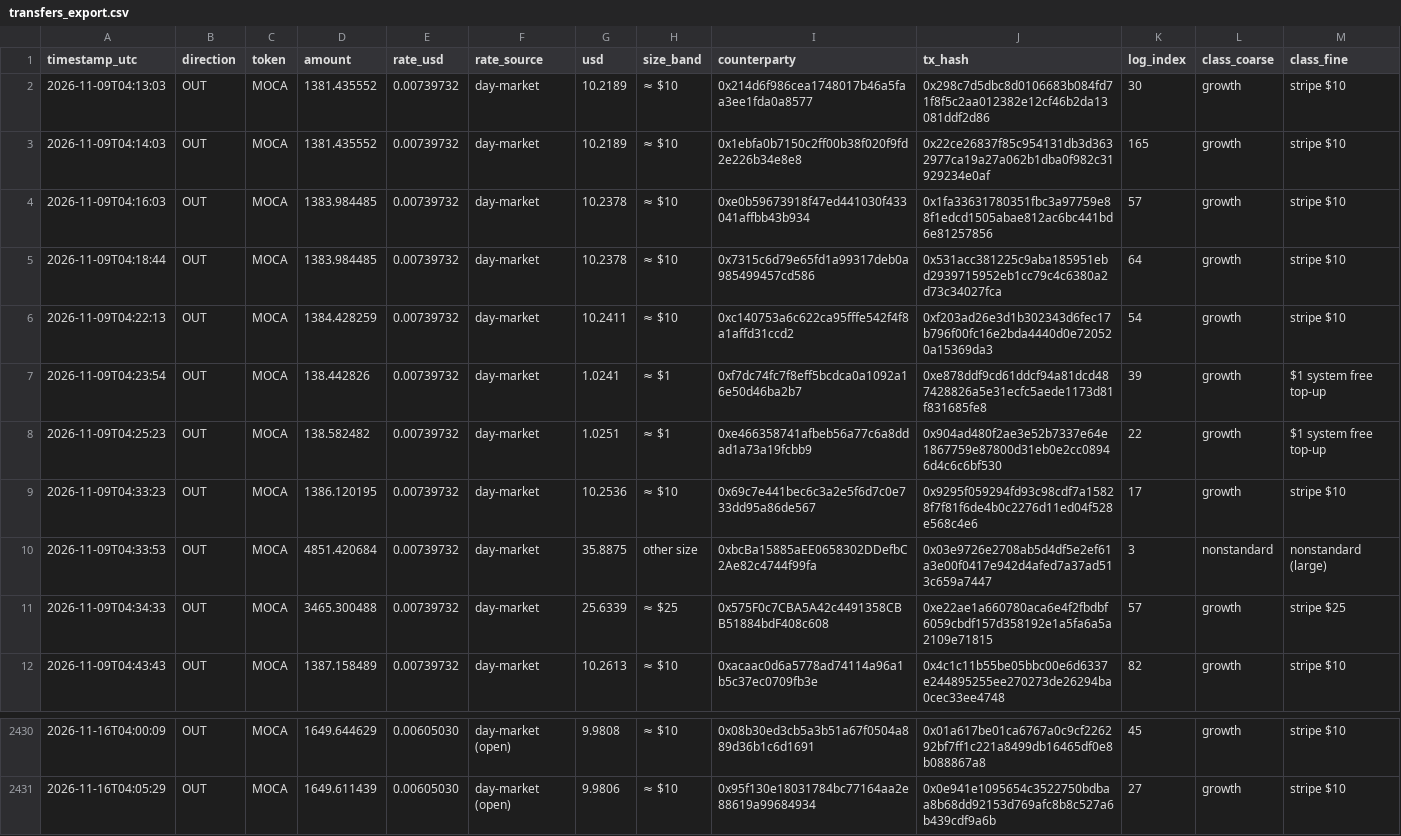
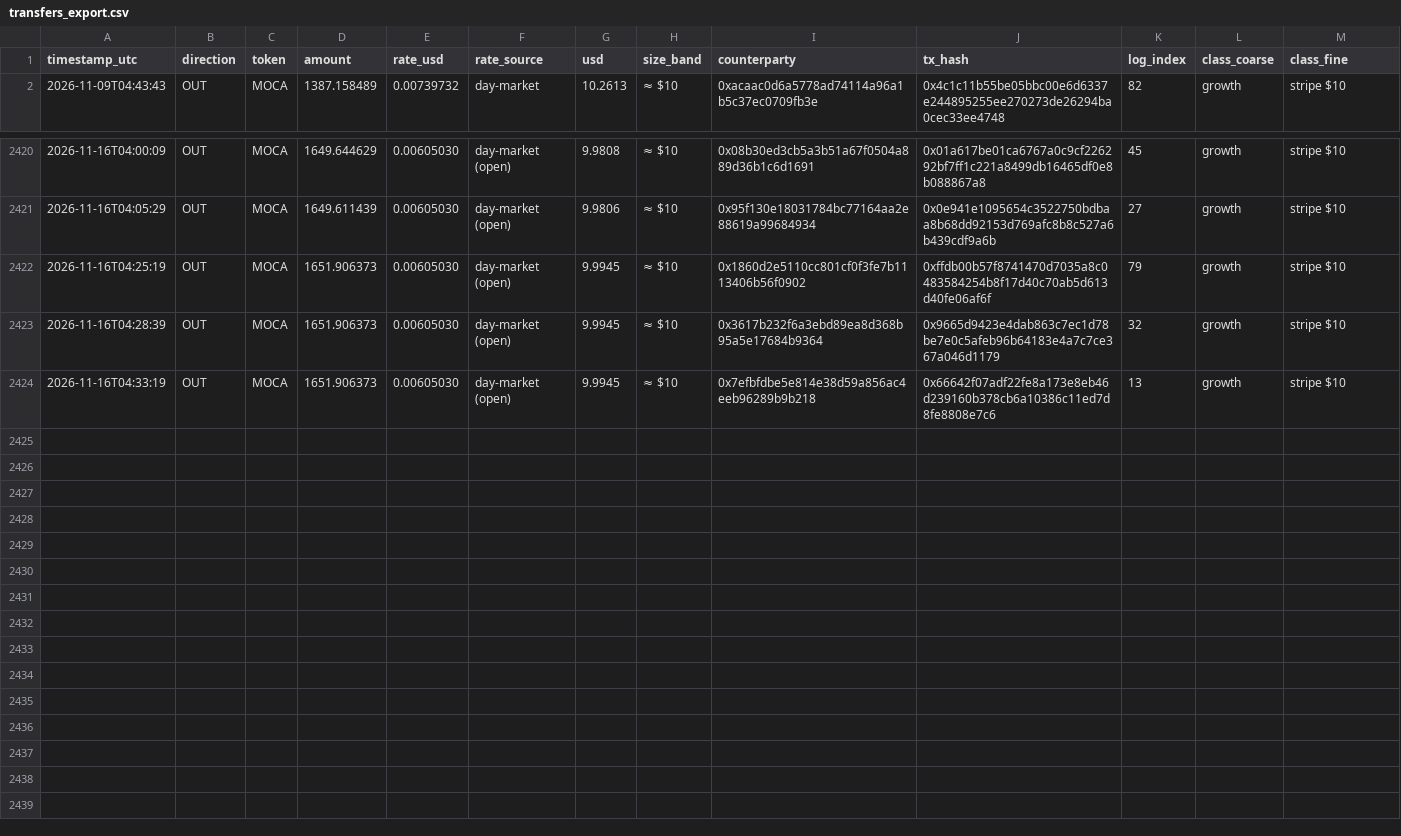
Before and after one commit to Agentic-Po/skill-payout-dashboard, a CSV file: transfers_export.csv, drawn as a sheet; only a part is shown, gaps mark what is left out.

```diff
--- a/transfers_export.csv
+++ b/transfers_export.csv
@@ -1,12 +1,2 @@
 timestamp_utc,direction,token,amount,rate_usd,rate_source,usd,size_band,counterparty,tx_hash,log_index,class_coarse,class_fine
-2026-11-09T04:13:03,OUT,MOCA,1381.435552,0.00739732,day-market,10.2189,≈ $10,0x214d6f986cea1748017b46a5faa3ee1fda0a8577,0x298c7d5dbc8d0106683b084fd71f8f5c2aa012382e12cf46b2da13081ddf2d86,30,growth,stripe $10
-2026-11-09T04:14:03,OUT,MOCA,1381.435552,0.00739732,day-market,10.2189,≈ $10,0x1ebfa0b7150c2ff00b38f020f9fd2e226b34e8e8,0x22ce26837f85c954131db3d3632977ca19a27a062b1dba0f982c31929234e0af,165,growth,stripe $10
-2026-11-09T04:16:03,OUT,MOCA,1383.984485,0.00739732,day-market,10.2378,≈ $10,0xe0b59673918f47ed441030f433041affbb43b934,0x1fa33631780351fbc3a97759e88f1edcd1505abae812ac6bc441bd6e81257856,57,growth,stripe $10
-2026-11-09T04:18:44,OUT,MOCA,1383.984485,0.00739732,day-market,10.2378,≈ $10,0x7315c6d79e65fd1a99317deb0a985499457cd586,0x531acc381225c9aba185951ebd2939715952eb1cc79c4c6380a2d73c34027fca,64,growth,stripe $10
-2026-11-09T04:22:13,OUT,MOCA,1384.428259,0.00739732,day-market,10.2411,≈ $10,0xc140753a6c622ca95fffe542f4f8a1affd31ccd2,0xf203ad26e3d1b302343d6fec17b796f00fc16e2bda4440d0e720520a15369da3,54,growth,stripe $10
-2026-11-09T04:23:54,OUT,MOCA,138.442826,0.00739732,day-market,1.0241,≈ $1,0xf7dc74fc7f8eff5bcdca0a1092a16e50d46ba2b7,0xe878ddf9cd61ddcf94a81dcd487428826a5e31ecfc5aede1173d81f831685fe8,39,growth,$1 system free top-up
-2026-11-09T04:25:23,OUT,MOCA,138.582482,0.00739732,day-market,1.0251,≈ $1,0xe466358741afbeb56a77c6a8ddad1a73a19fcbb9,0x904ad480f2ae3e52b7337e64e1867759e87800d31eb0e2cc08946d4c6c6bf530,22,growth,$1 system free top-up
-2026-11-09T04:33:23,OUT,MOCA,1386.120195,0.00739732,day-market,10.2536,≈ $10,0x69c7e441bec6c3a2e5f6d7c0e733dd95a86de567,0x9295f059294fd93c98cdf7a15828f7f81f6de4b0c2276d11ed04f528e568c4e6,17,growth,stripe $10
-2026-11-09T04:33:53,OUT,MOCA,4851.420684,0.00739732,day-market,35.8875,other size,0xbcBa15885aEE0658302DDefbC2Ae82c4744f99fa,0x03e9726e2708ab5d4df5e2ef61a3e00f0417e942d4afed7a37ad513c659a7447,3,nonstandard,nonstandard (large)
-2026-11-09T04:34:33,OUT,MOCA,3465.300488,0.00739732,day-market,25.6339,≈ $25,0x575F0c7CBA5A42c4491358CBB51884bdF408c608,0xe22ae1a660780aca6e4f2fbdbf6059cbdf157d358192e1a5fa6a5a2109e71815,57,growth,stripe $25
 2026-11-09T04:43:43,OUT,MOCA,1387.158489,0.00739732,day-market,10.2613,≈ $10,0xacaac0d6a5778ad74114a96a1b5c37ec0709fb3e,0x4c1c11b55be05bbc00e6d6337e244895255ee270273de26294ba0cec33ee4748,82,growth,stripe $10
@@ -2431 +2421,4 @@ timestamp_utc,direction,token,amount,rate_usd,rate_source,usd,size_band,counterp
 2026-11-16T04:05:29,OUT,MOCA,1649.611439,0.00605030,day-market (open),9.9806,≈ $10,0x95f130e18031784bc77164aa2e88619a99684934,0x0e941e1095654c3522750bdbaa8b68dd92153d769afc8b8c527a6b439cdf9a6b,27,growth,stripe $10
+2026-11-16T04:25:19,OUT,MOCA,1651.906373,0.00605030,day-market (open),9.9945,≈ $10,0x1860d2e5110cc801cf0f3fe7b1113406b56f0902,0xffdb00b57f8741470d7035a8c0483584254b8f17d40c70ab5d613d40fe06af6f,79,growth,stripe $10
+2026-11-16T04:28:39,OUT,MOCA,1651.906373,0.00605030,day-market (open),9.9945,≈ $10,0x3617b232f6a3ebd89ea8d368b95a5e17684b9364,0x9665d9423e4dab863c7ec1d78be7e0c5afeb96b64183e4a7c7ce367a046d1179,32,growth,stripe $10
+2026-11-16T04:33:19,OUT,MOCA,1651.906373,0.00605030,day-market (open),9.9945,≈ $10,0x7efbfdbe5e814e38d59a856ac4eeb96289b9b218,0x66642f07adf22fe8a173e8eb46d239160b378cb6a10386c11ed7d8fe8808e7c6,13,growth,stripe $10
```
Also changed, not shown: 58 other files.
